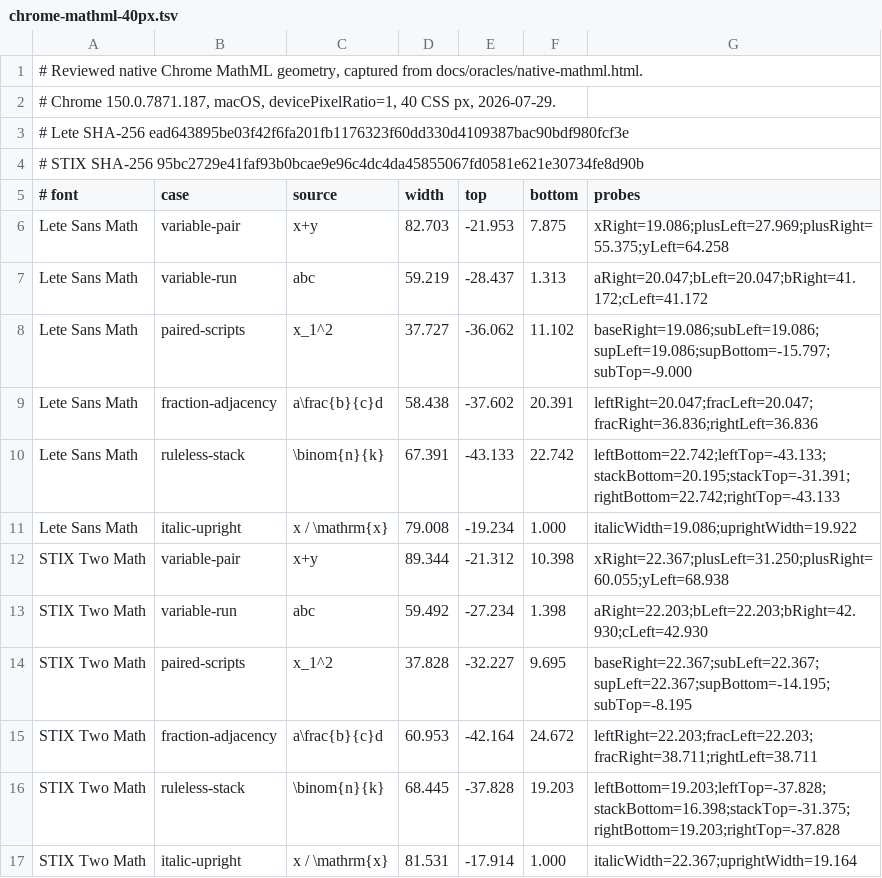
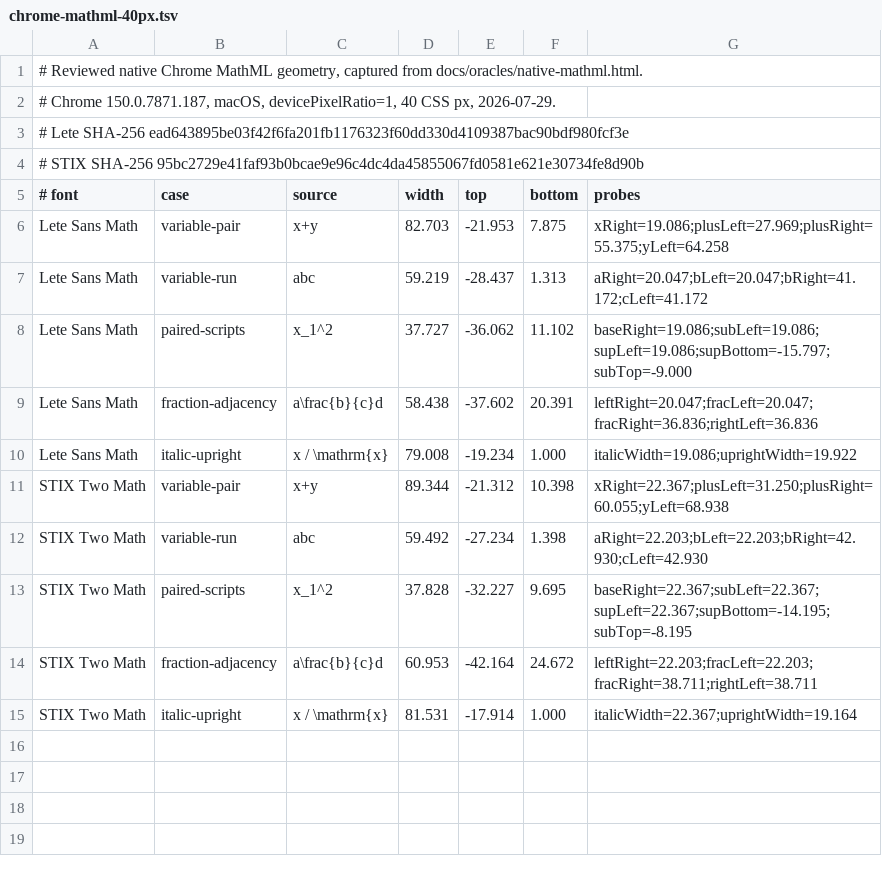
Before and after one commit to DrCMWither/tiqian-math, a TSV file: font/skia/src/jvmTest/resources/oracles/chrome-mathml-40px.tsv, drawn as a sheet.

```diff
--- a/font/skia/src/jvmTest/resources/oracles/chrome-mathml-40px.tsv
+++ b/font/skia/src/jvmTest/resources/oracles/chrome-mathml-40px.tsv
@@ -9,3 +9,2 @@ Lete Sans Math	paired-scripts	x_1^2	37.727	-36.062	11.102	baseRight=19.086;subLe
 Lete Sans Math	fraction-adjacency	a\frac{b}{c}d	58.438	-37.602	20.391	leftRight=20.047;fracLeft=20.047;fracRight=36.836;rightLeft=36.836
-Lete Sans Math	ruleless-stack	\binom{n}{k}	67.391	-43.133	22.742	leftBottom=22.742;leftTop=-43.133;stackBottom=20.195;stackTop=-31.391;rightBottom=22.742;rightTop=-43.133
 Lete Sans Math	italic-upright	x / \mathrm{x}	79.008	-19.234	1.000	italicWidth=19.086;uprightWidth=19.922
@@ -15,3 +14,2 @@ STIX Two Math	paired-scripts	x_1^2	37.828	-32.227	9.695	baseRight=22.367;subLeft
 STIX Two Math	fraction-adjacency	a\frac{b}{c}d	60.953	-42.164	24.672	leftRight=22.203;fracLeft=22.203;fracRight=38.711;rightLeft=38.711
-STIX Two Math	ruleless-stack	\binom{n}{k}	68.445	-37.828	19.203	leftBottom=19.203;leftTop=-37.828;stackBottom=16.398;stackTop=-31.375;rightBottom=19.203;rightTop=-37.828
 STIX Two Math	italic-upright	x / \mathrm{x}	81.531	-17.914	1.000	italicWidth=22.367;uprightWidth=19.164
```
Also changed, not shown: font/skia/src/jvmTest/resources/corpus/tex-katex-geometry.tsv, 18 other files.
